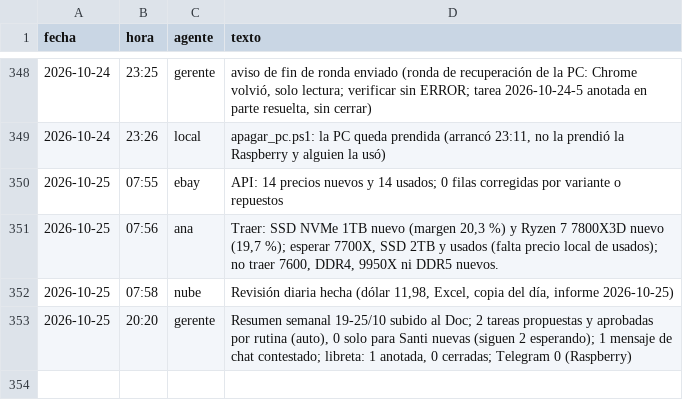
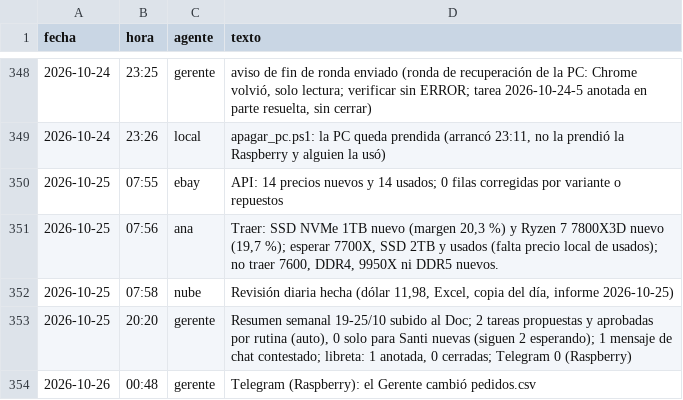
Before and after one commit to Santi491/Claude-, a CSV file: actividad.csv, drawn as a sheet; only a part is shown, gaps mark what is left out.

Commit message:
Gerente (Telegram): cambio en pedidos.csv

```diff
--- a/actividad.csv
+++ b/actividad.csv
@@ -353 +353,2 @@ fecha,hora,agente,texto
 2026-10-25,20:20,gerente,"Resumen semanal 19-25/10 subido al Doc; 2 tareas propuestas y aprobadas por rutina (auto), 0 solo para Santi nuevas (siguen 2 esperando); 1 mensaje de chat contestado; libreta: 1 anotada, 0 cerradas; Telegram 0 (Raspberry)"
+2026-10-26,00:48,gerente,Telegram (Raspberry): el Gerente cambió pedidos.csv
```
Also changed, not shown: pedidos.csv.
